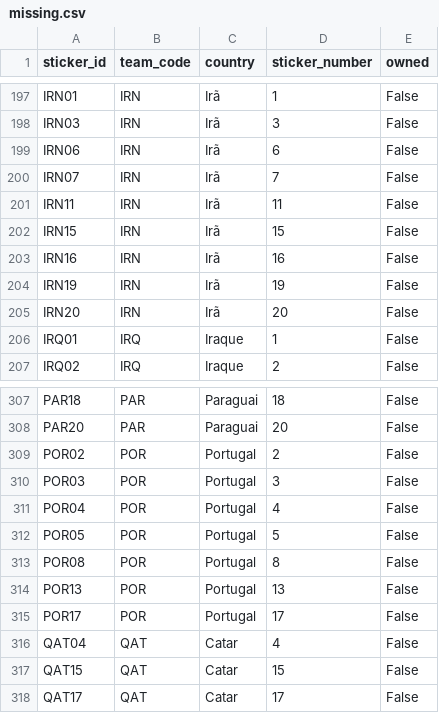
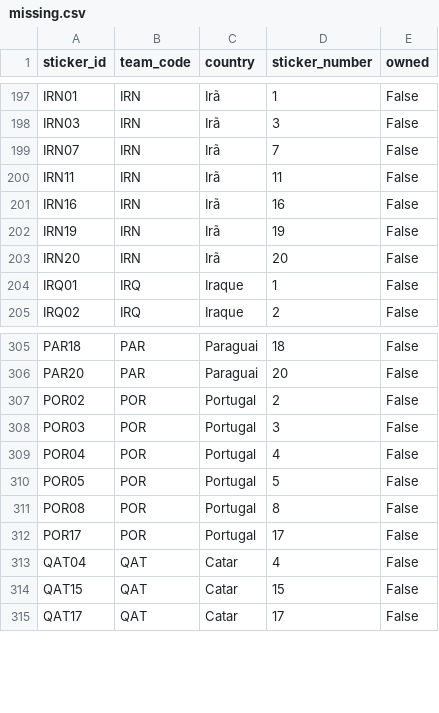
Before and after one commit to RafaSartorel/figurinhas-copa-2026, a CSV file: data/missing.csv, drawn as a sheet; only a part is shown, gaps mark what is left out; the diff names each change by its address in the sheet, - before the commit and + after, or states it on an @@ line.

```diff
--- a/data/missing.csv
+++ b/data/missing.csv
-row 199: IRN06 | IRN | Irã | 6 | False
-row 202: IRN15 | IRN | Irã | 15 | False
-row 314: POR13 | POR | Portugal | 13 | False
```
Also changed, not shown: data/owned.csv, 6 other files.
